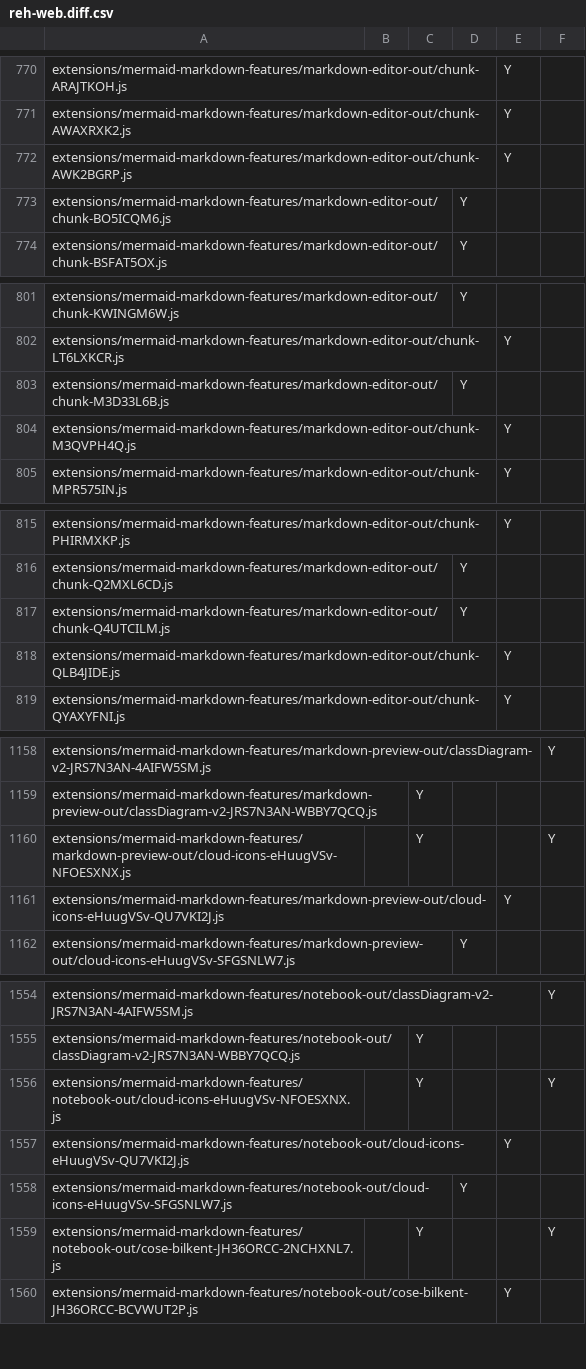
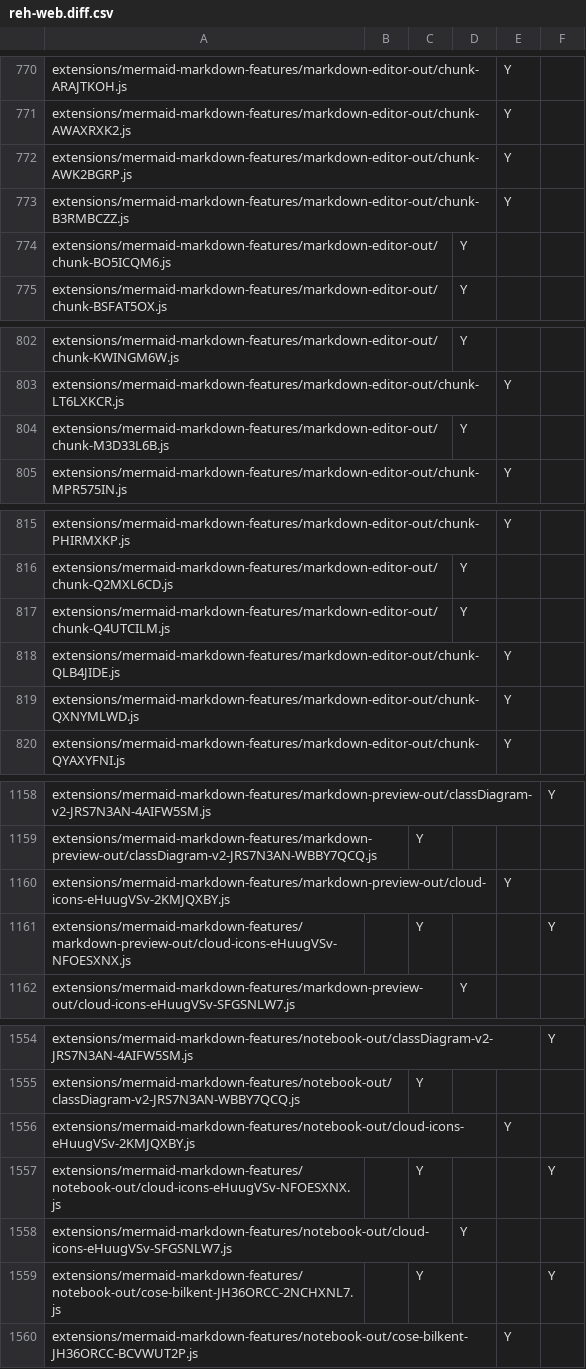
Before and after one commit to btwiuse/vsdiff, a CSV file: reh-web.diff.csv, drawn as a sheet; only a part is shown, gaps mark what is left out; removed rows and columns are numbered as before the commit, all else as after; the diff covers the shown part only; the diff names each change by its address in the sheet, - before the commit and + after, or states it on an @@ line.

```diff
--- a/reh-web.diff.csv
+++ b/reh-web.diff.csv
+row 773: extensions/mermaid-markdown-features/markdown-editor-out/chunk-B3RMBCZZ.js |  |  |  | Y
-row 804: extensions/mermaid-markdown-features/markdown-editor-out/chunk-M3QVPH4Q.js |  |  |  | Y
+row 819: extensions/mermaid-markdown-features/markdown-editor-out/chunk-QXNYMLWD.js |  |  |  | Y
+row 1160: extensions/mermaid-markdown-features/markdown-preview-out/cloud-icons-eHuugVSv-2KMJQXBY.js |  |  |  | Y
-row 1161: extensions/mermaid-markdown-features/markdown-preview-out/cloud-icons-eHuugVSv-QU7VKI2J.js |  |  |  | Y
+row 1556: extensions/mermaid-markdown-features/notebook-out/cloud-icons-eHuugVSv-2KMJQXBY.js |  |  |  | Y
-row 1557: extensions/mermaid-markdown-features/notebook-out/cloud-icons-eHuugVSv-QU7VKI2J.js |  |  |  | Y
```
Also changed, not shown: 4 added rows, 5 removed rows and 4 edited cells elsewhere in this file, reh.diff.csv, web.diff.csv, 4 other files.
